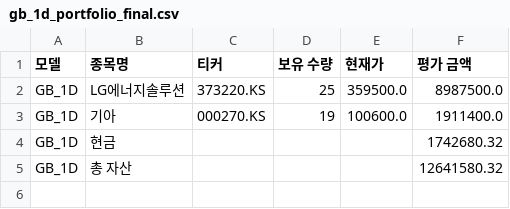
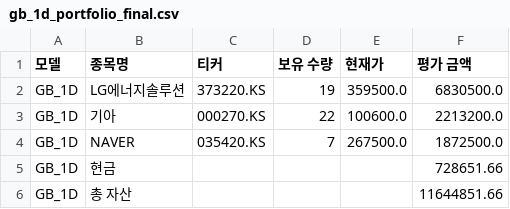
Before and after one commit to chesin1/-stock-ai-kr, a CSV file: data/gb_1d_portfolio_final.csv, drawn as a sheet.

```diff
--- a/data/gb_1d_portfolio_final.csv
+++ b/data/gb_1d_portfolio_final.csv
@@ -1,5 +1,6 @@
 모델,종목명,티커,보유 수량,현재가,평가 금액
-GB_1D,LG에너지솔루션,373220.KS,25,359500.0,8987500.0
-GB_1D,기아,000270.KS,19,100600.0,1911400.0
-GB_1D,현금,,,,1742680.32
-GB_1D,총 자산,,,,12641580.32
+GB_1D,LG에너지솔루션,373220.KS,19,359500.0,6830500.0
+GB_1D,기아,000270.KS,22,100600.0,2213200.0
+GB_1D,NAVER,035420.KS,7,267500.0,1872500.0
+GB_1D,현금,,,,728651.66
+GB_1D,총 자산,,,,11644851.66
```
Also changed, not shown: data/kr_predicted_with_scores.csv, data/kr_simulation_result_with_accuracy.csv, 3 other files.
